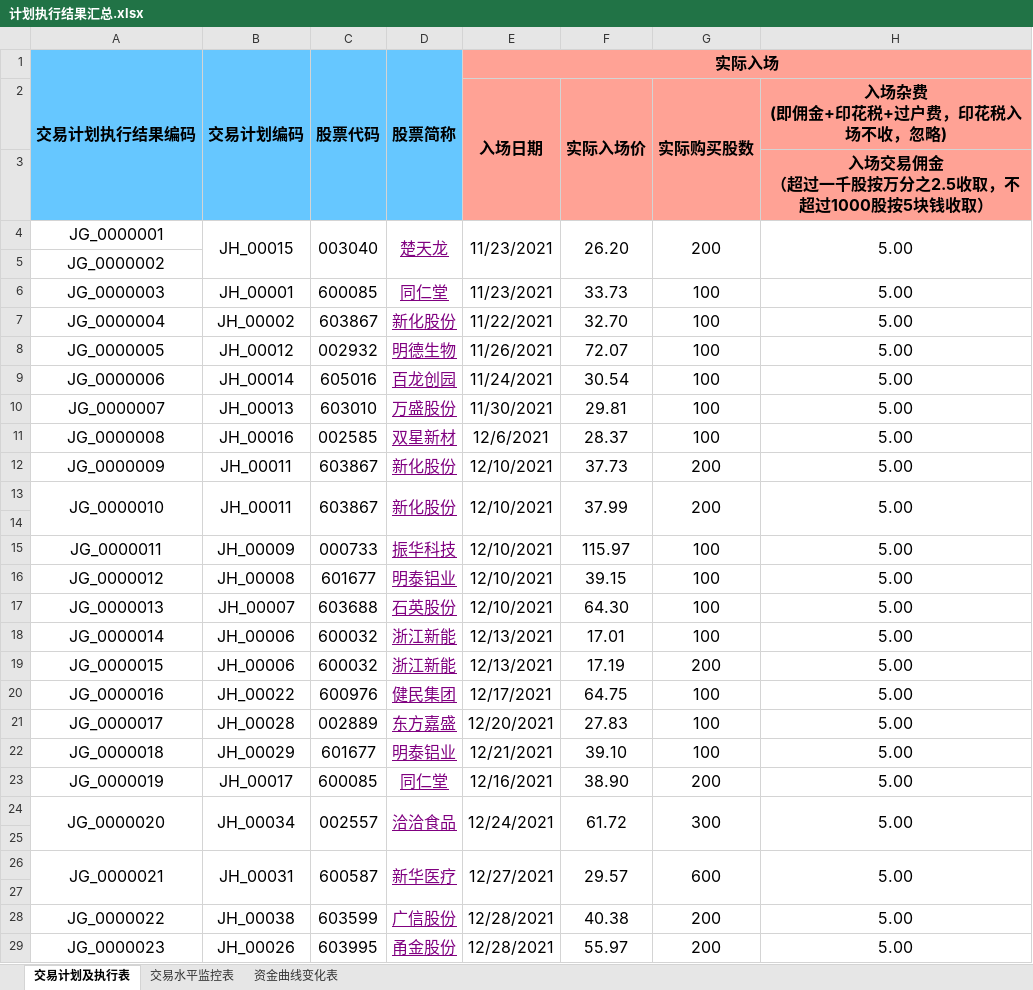
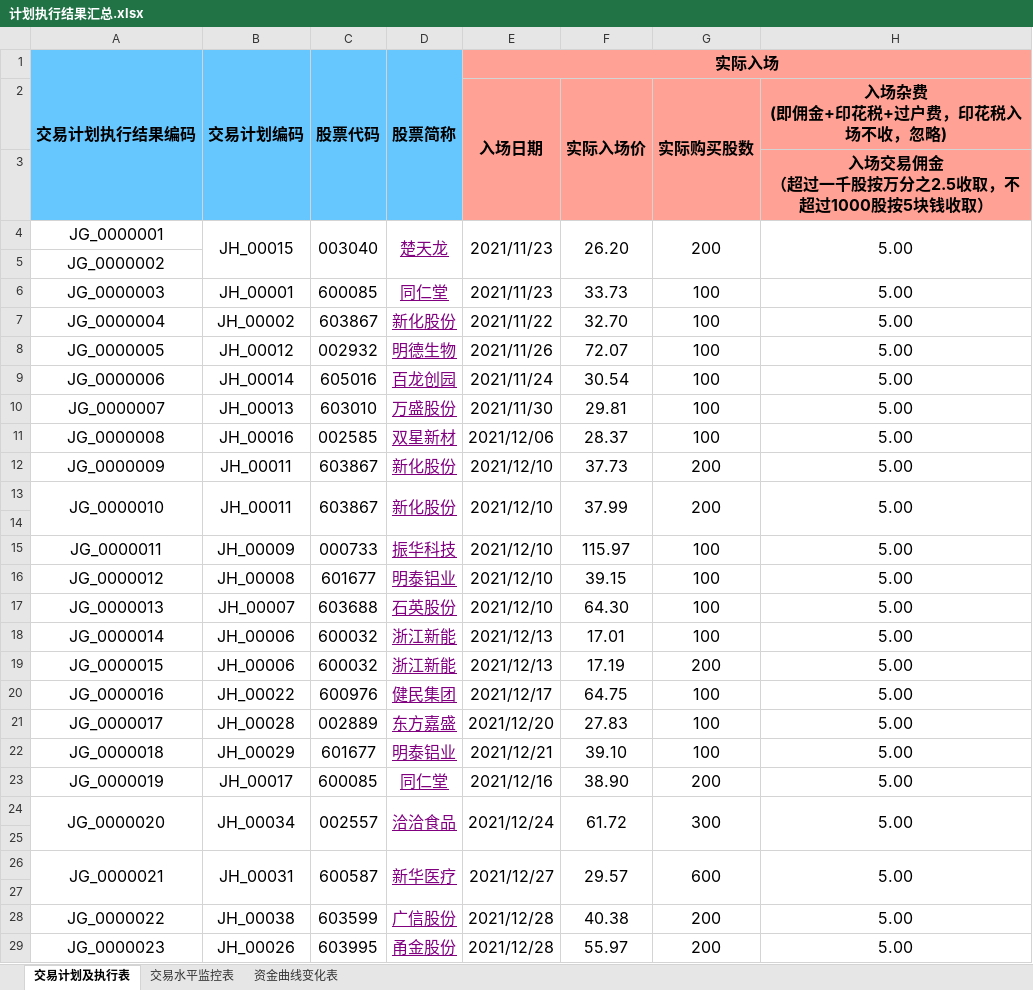
Before and after one commit to leaves-27/life, an Excel workbook: 我的创作/股票/技术投资/SEAP交易系统/计划执行结果汇总.xlsx, sheet 交易计划及执行表, drawn as a sheet; only a part is shown; values as stored, in another font and other column widths than the file's, no borders; conditional formats not drawn; the diff covers the shown part only; the diff names each change by its address in the sheet, - before the commit and + after, or states it on an @@ line.

```diff
--- a/我的创作/股票/技术投资/SEAP交易系统/计划执行结果汇总.xlsx (sheet 交易计划及执行表)
+++ b/我的创作/股票/技术投资/SEAP交易系统/计划执行结果汇总.xlsx (sheet 交易计划及执行表)
-E4 (入场日期): 11/23/2021
+E4 (入场日期): 2021/11/23
-E6 (入场日期): 11/23/2021
+E6 (入场日期): 2021/11/23
-E7 (入场日期): 11/22/2021
+E7 (入场日期): 2021/11/22
-E8 (入场日期): 11/26/2021
+E8 (入场日期): 2021/11/26
-E9 (入场日期): 11/24/2021
+E9 (入场日期): 2021/11/24
-E10 (入场日期): 11/30/2021
+E10 (入场日期): 2021/11/30
-E11 (入场日期): 12/6/2021
+E11 (入场日期): 2021/12/06
-E12:E13 (入场日期): 12/10/2021
+E12:E13 (入场日期): 2021/12/10
-E15:E17 (入场日期): 12/10/2021
+E15:E17 (入场日期): 2021/12/10
-E18:E19 (入场日期): 12/13/2021
+E18:E19 (入场日期): 2021/12/13
-E20 (入场日期): 12/17/2021
+E20 (入场日期): 2021/12/17
-E21 (入场日期): 12/20/2021
+E21 (入场日期): 2021/12/20
-E22 (入场日期): 12/21/2021
+E22 (入场日期): 2021/12/21
-E23 (入场日期): 12/16/2021
+E23 (入场日期): 2021/12/16
-E24 (入场日期): 12/24/2021
+E24 (入场日期): 2021/12/24
-E26 (入场日期): 12/27/2021
+E26 (入场日期): 2021/12/27
-E28:E29 (入场日期): 12/28/2021
+E28:E29 (入场日期): 2021/12/28
```
Also changed, not shown: 9 edited cells elsewhere in this sheet, 我的创作/股票/技术投资/SEAP交易系统/交易运行状态/明德生物-JH_00045.xlsx.
